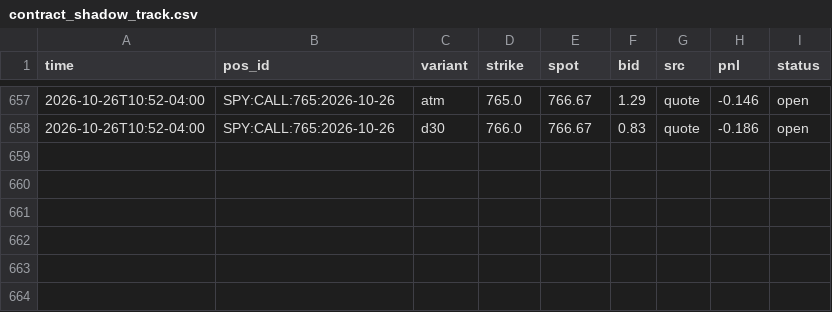
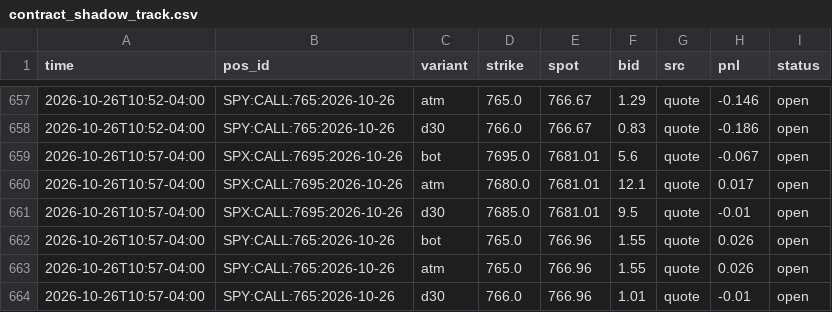
Before and after one commit to anwaralnayri1411-source/spx-bot, a CSV file: contract_shadow_track.csv, drawn as a sheet; only a part is shown, gaps mark what is left out; the diff names each change by its address in the sheet, - before the commit and + after, or states it on an @@ line.

Commit message:
contract shadow log

```diff
--- a/contract_shadow_track.csv
+++ b/contract_shadow_track.csv
+row 659: 2026-10-26T10:57-04:00 | SPX:CALL:7695:2026-10-26 | bot | 7695.0 | 7681.01 | 5.6 | quote | -0.067 | open
+row 660: 2026-10-26T10:57-04:00 | SPX:CALL:7695:2026-10-26 | atm | 7680.0 | 7681.01 | 12.1 | quote | 0.017 | open
+row 661: 2026-10-26T10:57-04:00 | SPX:CALL:7695:2026-10-26 | d30 | 7685.0 | 7681.01 | 9.5 | quote | -0.01 | open
+row 662: 2026-10-26T10:57-04:00 | SPY:CALL:765:2026-10-26 | bot | 765.0 | 766.96 | 1.55 | quote | 0.026 | open
+row 663: 2026-10-26T10:57-04:00 | SPY:CALL:765:2026-10-26 | atm | 765.0 | 766.96 | 1.55 | quote | 0.026 | open
+row 664: 2026-10-26T10:57-04:00 | SPY:CALL:765:2026-10-26 | d30 | 766.0 | 766.96 | 1.01 | quote | -0.01 | open
```
Also changed, not shown: 1 other file.
